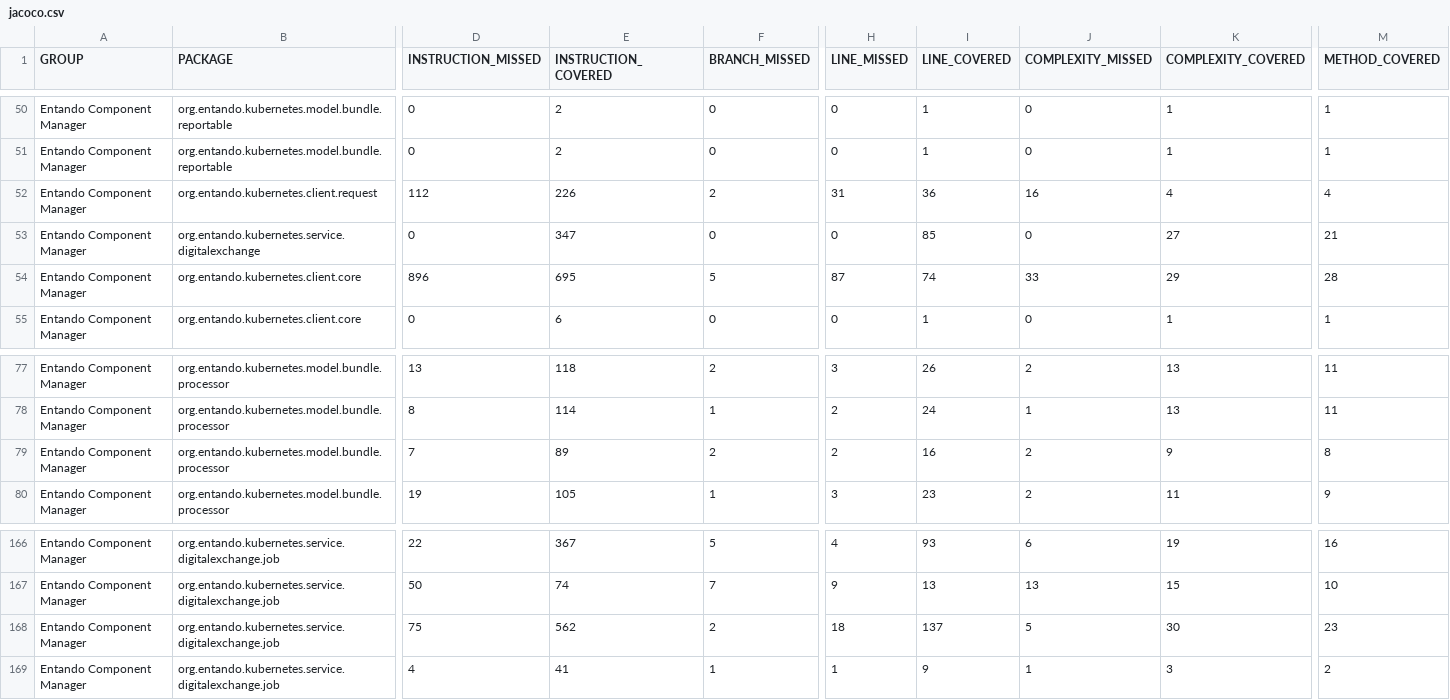
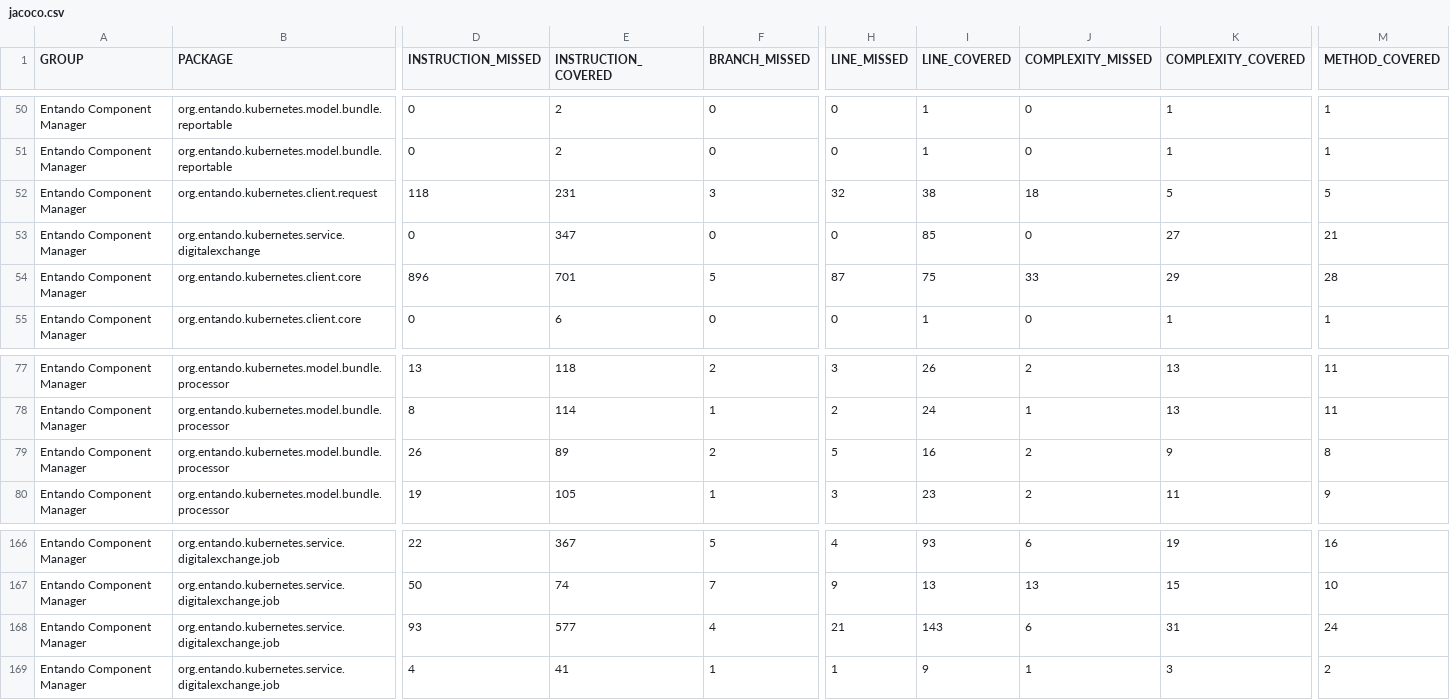
Before and after one commit to entando-k8s/devops-results-2020-11-17, a CSV file: entando-component-manager/PR-78/jacoco/jacoco.csv, drawn as a sheet; only a part is shown, gaps mark what is left out; removed rows and columns are numbered as before the commit, all else as after; rows hold the shown columns only; the diff names each change by its address in the sheet, - before the commit and + after, or states it on an @@ line.

Commit message:
Publishing files for path entando-component-manager/PR-78

```diff
--- a/entando-component-manager/PR-78/jacoco/jacoco.csv
+++ b/entando-component-manager/PR-78/jacoco/jacoco.csv
-row 52: Entando Component Manager | org.entando.kubernetes.client.request | 112 | 226 | 2 | 31 | 36 | 16 | 4 | 4
+row 52: Entando Component Manager | org.entando.kubernetes.client.request | 118 | 231 | 3 | 32 | 38 | 18 | 5 | 5
-E54 (INSTRUCTION_COVERED): 695
+E54 (INSTRUCTION_COVERED): 701
-I54 (LINE_COVERED): 74
+I54 (LINE_COVERED): 75
-D79 (INSTRUCTION_MISSED): 7
+D79 (INSTRUCTION_MISSED): 26
-H79 (LINE_MISSED): 2
+H79 (LINE_MISSED): 5
-D168 (INSTRUCTION_MISSED): 75
+D168 (INSTRUCTION_MISSED): 93
-E168 (INSTRUCTION_COVERED): 562
+E168 (INSTRUCTION_COVERED): 577
-F168 (BRANCH_MISSED): 2
+F168 (BRANCH_MISSED): 4
-H168 (LINE_MISSED): 18
+H168 (LINE_MISSED): 21
-I168 (LINE_COVERED): 137
+I168 (LINE_COVERED): 143
-J168 (COMPLEXITY_MISSED): 5
+J168 (COMPLEXITY_MISSED): 6
-K168 (COMPLEXITY_COVERED): 30
+K168 (COMPLEXITY_COVERED): 31
-M168 (METHOD_COVERED): 23
+M168 (METHOD_COVERED): 24
```
Also changed, not shown: 36 other files.
